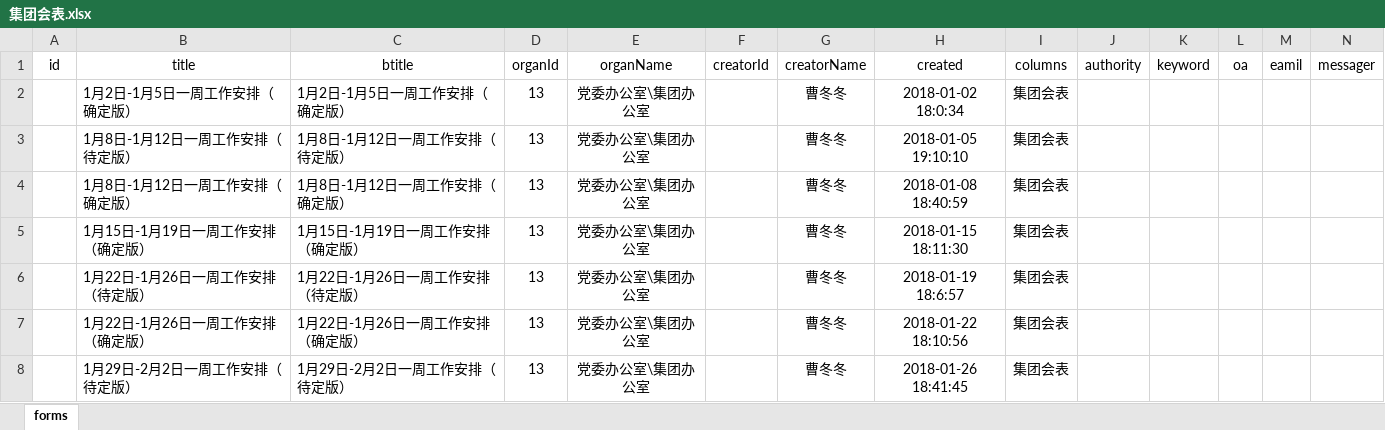
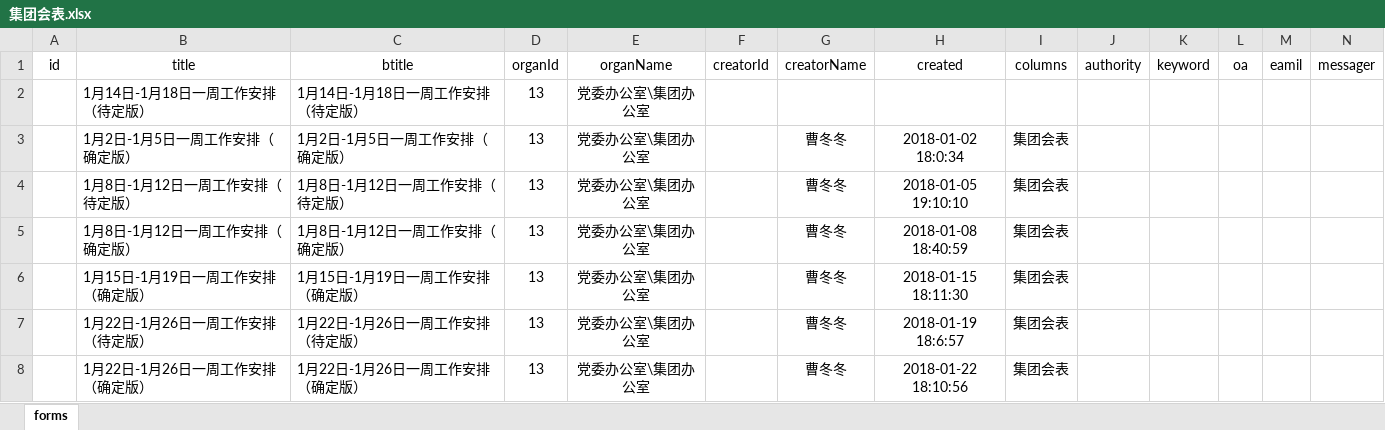
Before and after one commit to SunInLifeStart/node-server, an Excel workbook: public/files/Table/excel/集团会表.xlsx, sheet forms, drawn as a sheet; only a part is shown; the shorter side is filled out with more unchanged rows; values as stored, in another font and other column widths than the file's, no borders; rows hold the shown columns only; the diff names each change by its address in the sheet, - before the commit and + after, or states it on an @@ line.

```diff
--- a/public/files/Table/excel/集团会表.xlsx (sheet forms)
+++ b/public/files/Table/excel/集团会表.xlsx (sheet forms)
+row 2:  | 1月14日-1月18日一周工作安排（待定版） | 1月14日-1月18日一周工作安排（待定版） | 13 | 党委办公室\集团办公室
```
Also changed, not shown: 2 other files.
